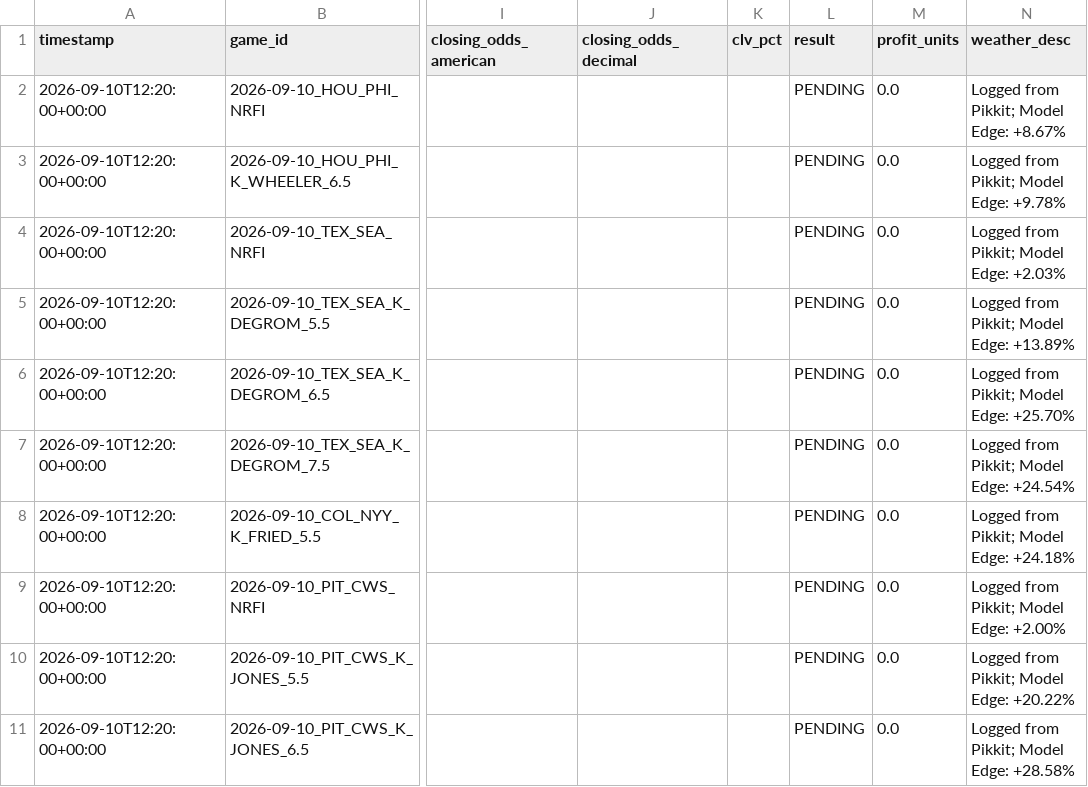
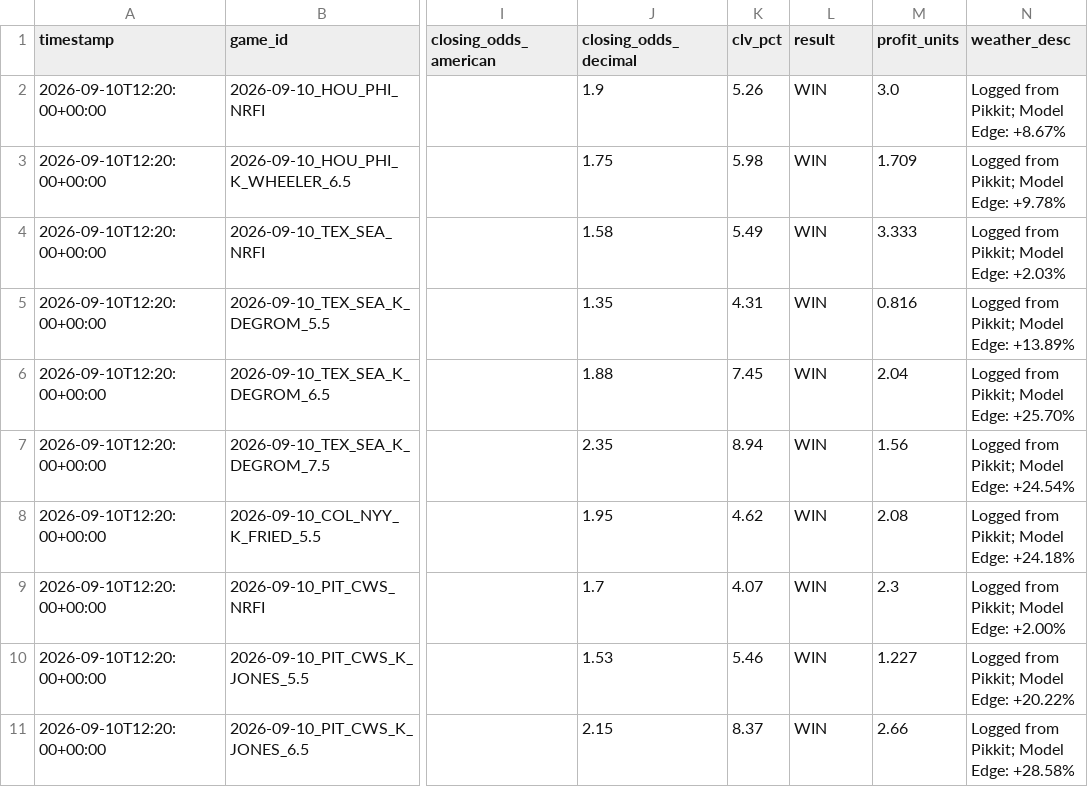
Before and after one commit to chadcaporaso-lgtm/MLB-Pitching-Guru-Statcast, a CSV file: data/clv_tracking_log.csv, drawn as a sheet; only a part is shown, gaps mark what is left out; the diff names each change by its address in the sheet, - before the commit and + after, or states it on an @@ line.

Commit message:
chore(ledger): grade Sept 10 slate results (10-0, +0.73)

```diff
--- a/data/clv_tracking_log.csv
+++ b/data/clv_tracking_log.csv
-J2 (closing_odds_decimal): (empty)
+J2 (closing_odds_decimal): 1.9
-K2 (clv_pct): (empty)
+K2 (clv_pct): 5.26
-L2:L11 (result): PENDING
+L2:L11 (result): WIN
-M2 (profit_units): 0.0
+M2 (profit_units): 3.0
-J3 (closing_odds_decimal): (empty)
+J3 (closing_odds_decimal): 1.75
-K3 (clv_pct): (empty)
+K3 (clv_pct): 5.98
-M3 (profit_units): 0.0
+M3 (profit_units): 1.709
-J4 (closing_odds_decimal): (empty)
+J4 (closing_odds_decimal): 1.58
-K4 (clv_pct): (empty)
+K4 (clv_pct): 5.49
-M4 (profit_units): 0.0
+M4 (profit_units): 3.333
-J5 (closing_odds_decimal): (empty)
+J5 (closing_odds_decimal): 1.35
-K5 (clv_pct): (empty)
+K5 (clv_pct): 4.31
-M5 (profit_units): 0.0
+M5 (profit_units): 0.816
-J6 (closing_odds_decimal): (empty)
+J6 (closing_odds_decimal): 1.88
-K6 (clv_pct): (empty)
+K6 (clv_pct): 7.45
-M6 (profit_units): 0.0
+M6 (profit_units): 2.04
-J7 (closing_odds_decimal): (empty)
+J7 (closing_odds_decimal): 2.35
-K7 (clv_pct): (empty)
+K7 (clv_pct): 8.94
-M7 (profit_units): 0.0
+M7 (profit_units): 1.56
-J8 (closing_odds_decimal): (empty)
+J8 (closing_odds_decimal): 1.95
-K8 (clv_pct): (empty)
+K8 (clv_pct): 4.62
-M8 (profit_units): 0.0
+M8 (profit_units): 2.08
-J9 (closing_odds_decimal): (empty)
+J9 (closing_odds_decimal): 1.7
-K9 (clv_pct): (empty)
+K9 (clv_pct): 4.07
-M9 (profit_units): 0.0
+M9 (profit_units): 2.3
-J10 (closing_odds_decimal): (empty)
+J10 (closing_odds_decimal): 1.53
-K10 (clv_pct): (empty)
+K10 (clv_pct): 5.46
-M10 (profit_units): 0.0
+M10 (profit_units): 1.227
-J11 (closing_odds_decimal): (empty)
+J11 (closing_odds_decimal): 2.15
-K11 (clv_pct): (empty)
+K11 (clv_pct): 8.37
-M11 (profit_units): 0.0
+M11 (profit_units): 2.66
```
